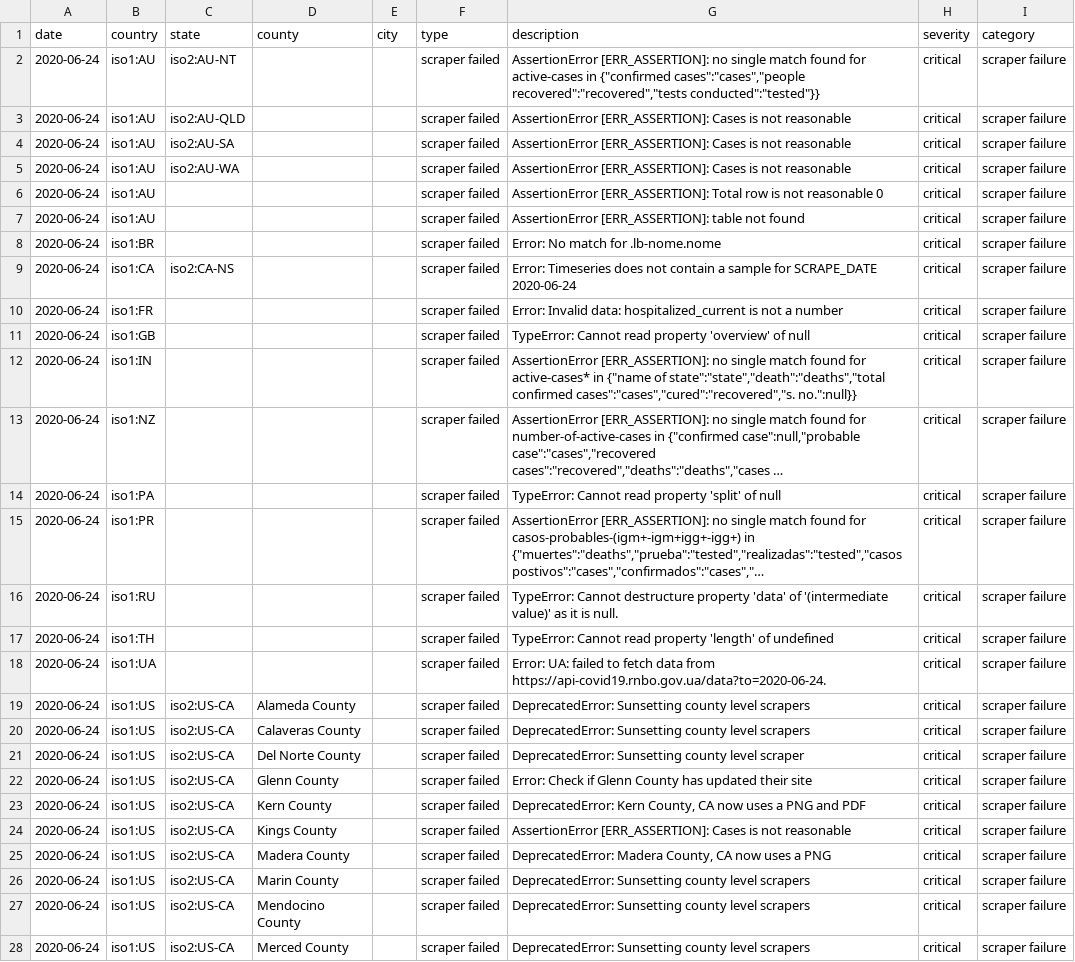
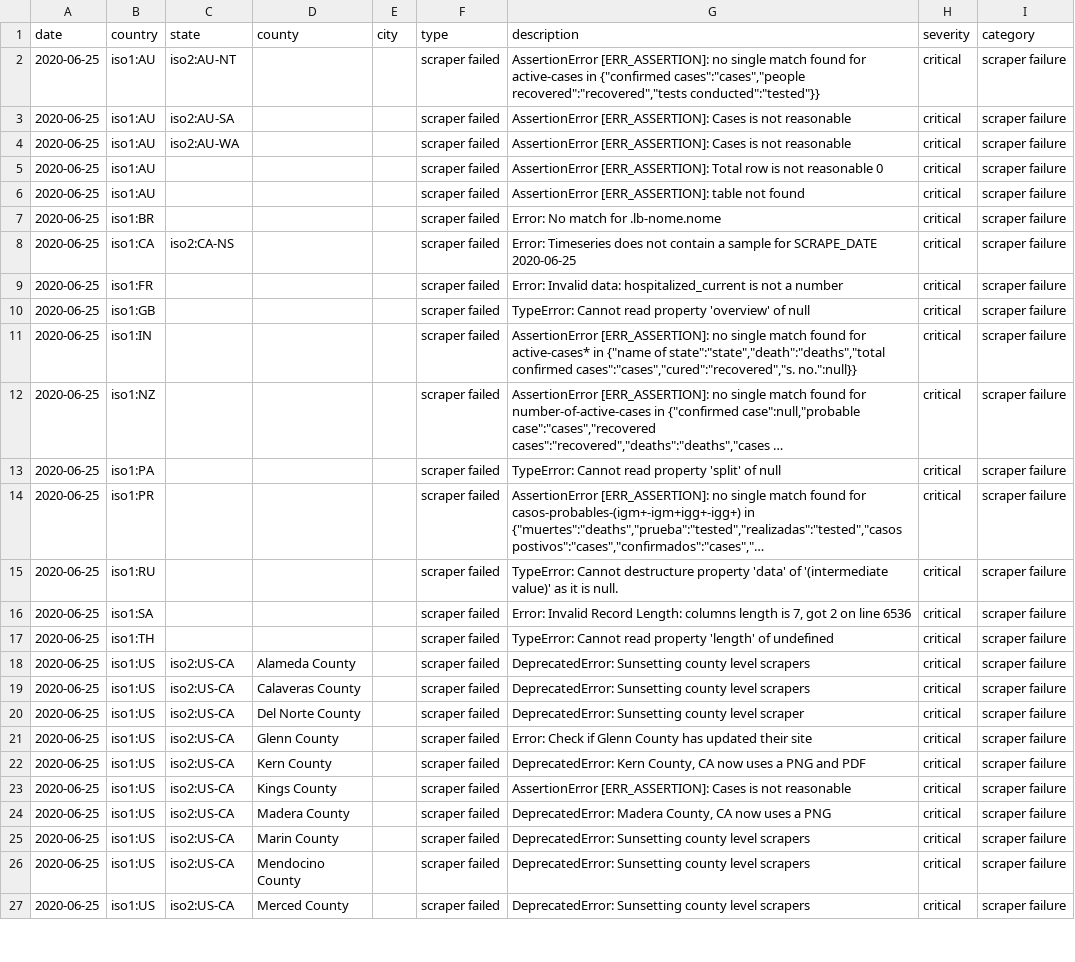
Before and after one commit to covidatlas/coronadatascraper, a CSV file: reports/crawler-report.csv, drawn as a sheet; only a part is shown; long unchanged cells end in …; removed rows and columns are numbered as before the commit, all else as after; the diff covers the shown part only; the diff names each change by its address in the sheet, - before the commit and + after, or states it on an @@ line.

```diff
--- a/reports/crawler-report.csv
+++ b/reports/crawler-report.csv
-A2 (date): 2020-06-24
+A2 (date): 2020-06-25
-row 3: 2020-06-24 | iso1:AU | iso2:AU-QLD |  |  | scraper failed | AssertionError [ERR_ASSERTION]: Cases is not reasonable | critical | scraper failure
-A3:A15 (date): 2020-06-24
+A3:A15 (date): 2020-06-25
-G8 (description): …for SCRAPE_DATE 2020-06-24
+G8 (description): …for SCRAPE_DATE 2020-06-25
+row 16: 2020-06-25 | iso1:SA |  |  |  | scraper failed | Error: Invalid Record Length: columns length is 7, got 2 on line 6536 | critical | scraper failure
-A17 (date): 2020-06-24
+A17 (date): 2020-06-25
-row 18: 2020-06-24 | iso1:UA |  |  |  | scraper failed | Error: UA: failed to fetch data from https://api-covid19.rnbo.gov.ua/data?to=2020-06-24. | critical | scraper failure
-A18:A27 (date): 2020-06-24
+A18:A27 (date): 2020-06-25
```
Also changed, not shown: 1 added row, 1 removed row and 44 edited cells elsewhere in this file, 10 other files.
